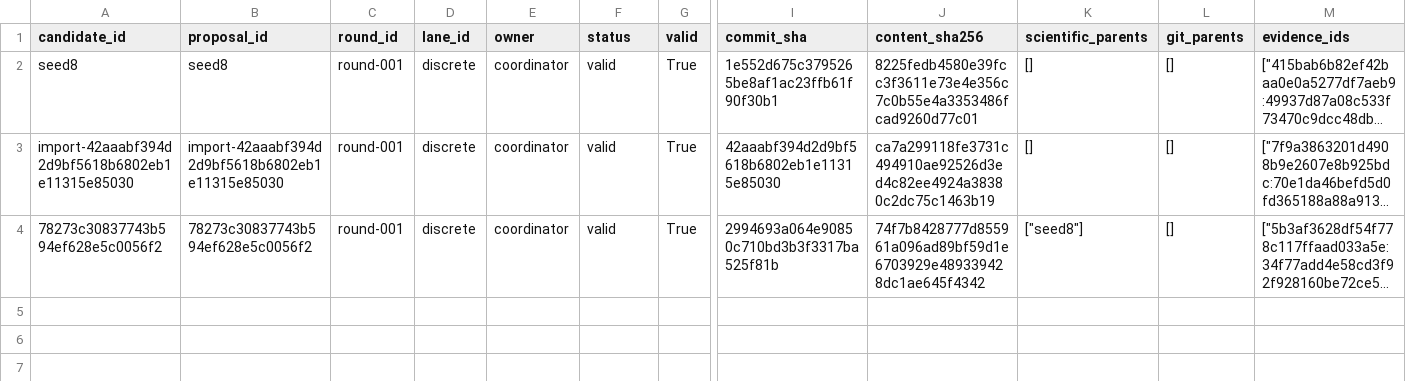
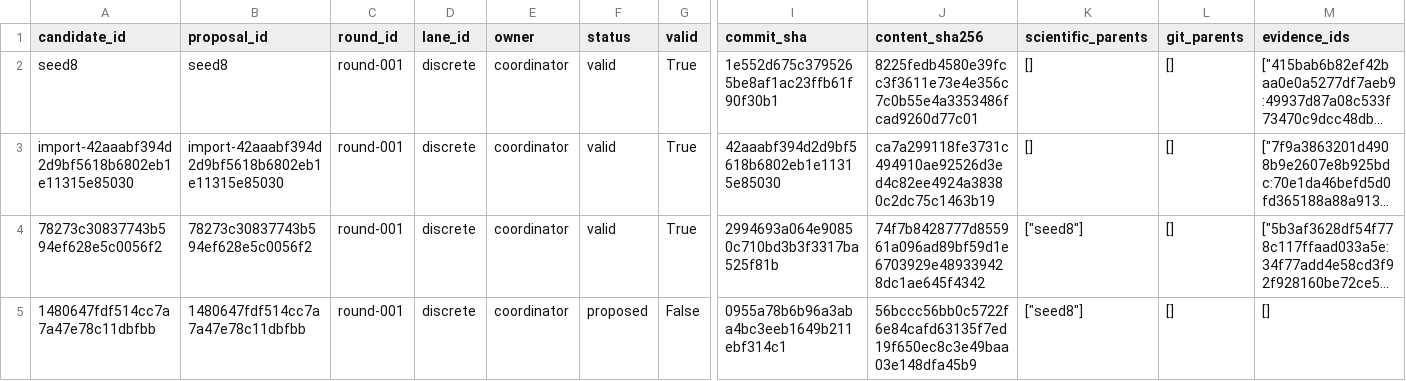
Before and after one commit to timbtz/feyer-search-lab, a CSV file: experiments/campaigns/discrete-local-v1/candidates.csv, drawn as a sheet; only a part is shown, gaps mark what is left out; long unchanged cells end in …; rows hold the shown columns only; the diff names each change by its address in the sheet, - before the commit and + after, or states it on an @@ line.

Commit message:
Record DAG campaign candidate-proposed

```diff
--- a/experiments/campaigns/discrete-local-v1/candidates.csv
+++ b/experiments/campaigns/discrete-local-v1/candidates.csv
+row 5: 1480647fdf514cc7a7a47e78c11dbfbb | 1480647fdf514cc7a7a47e78c11dbfbb | round-001 | discrete | coordinator | proposed | False | 0955a78b6b96a3aba4bc3eeb1649b211ebf314c1 | 56bccc56bb0c5722f6e84cafd63135f7ed19f650ec8c3e49baa03e148dfa45b9 | ["seed8"] | [] | []
```
Also changed, not shown: 7 other files.
